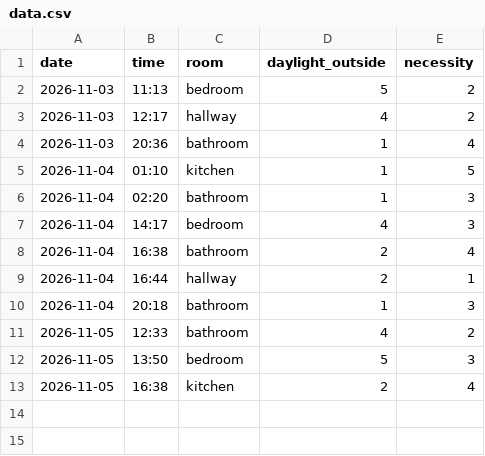
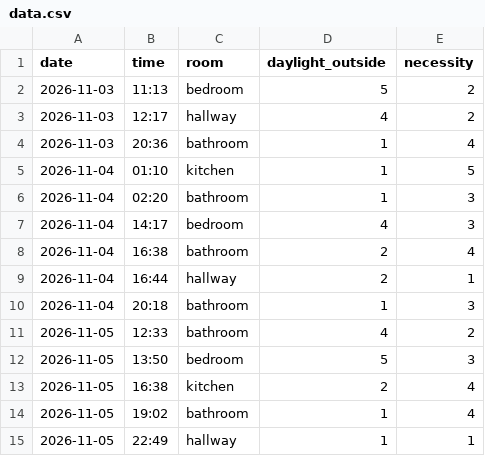
Before and after one commit to Pattx505/Data-Visualisation-100, a CSV file: data.csv, drawn as a sheet; the diff names each change by its address in the sheet, - before the commit and + after, or states it on an @@ line.

Commit message:
Added new entries to data.csv

```diff
--- a/data.csv
+++ b/data.csv
+row 14: 2026-11-05 | 19:02 | bathroom | 1 | 4
+row 15: 2026-11-05 | 22:49 | hallway | 1 | 1
```
